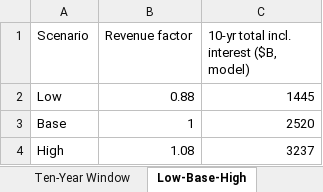
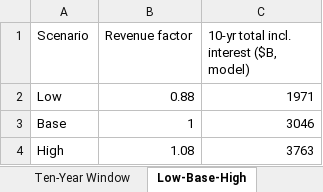
Before and after one commit to americanvault/theamericandeal, an Excel workbook: data/NSRA_Scorer_Workbook.xlsx, sheet Low-Base-High, drawn as a sheet; values as stored, in another font and other column widths than the file's, no borders; the diff names each change by its address in the sheet, - before the commit and + after, or states it on an @@ line.

```diff
--- a/data/NSRA_Scorer_Workbook.xlsx (sheet Low-Base-High)
+++ b/data/NSRA_Scorer_Workbook.xlsx (sheet Low-Base-High)
-C2: 1445
+C2: 1971
-C3: 2520
+C3: 3046
-C4: 3237
+C4: 3763
```
Also changed, not shown: sheet Version History, sheet Costs and Outlays, sheet Assumptions, other sheet tabs.
